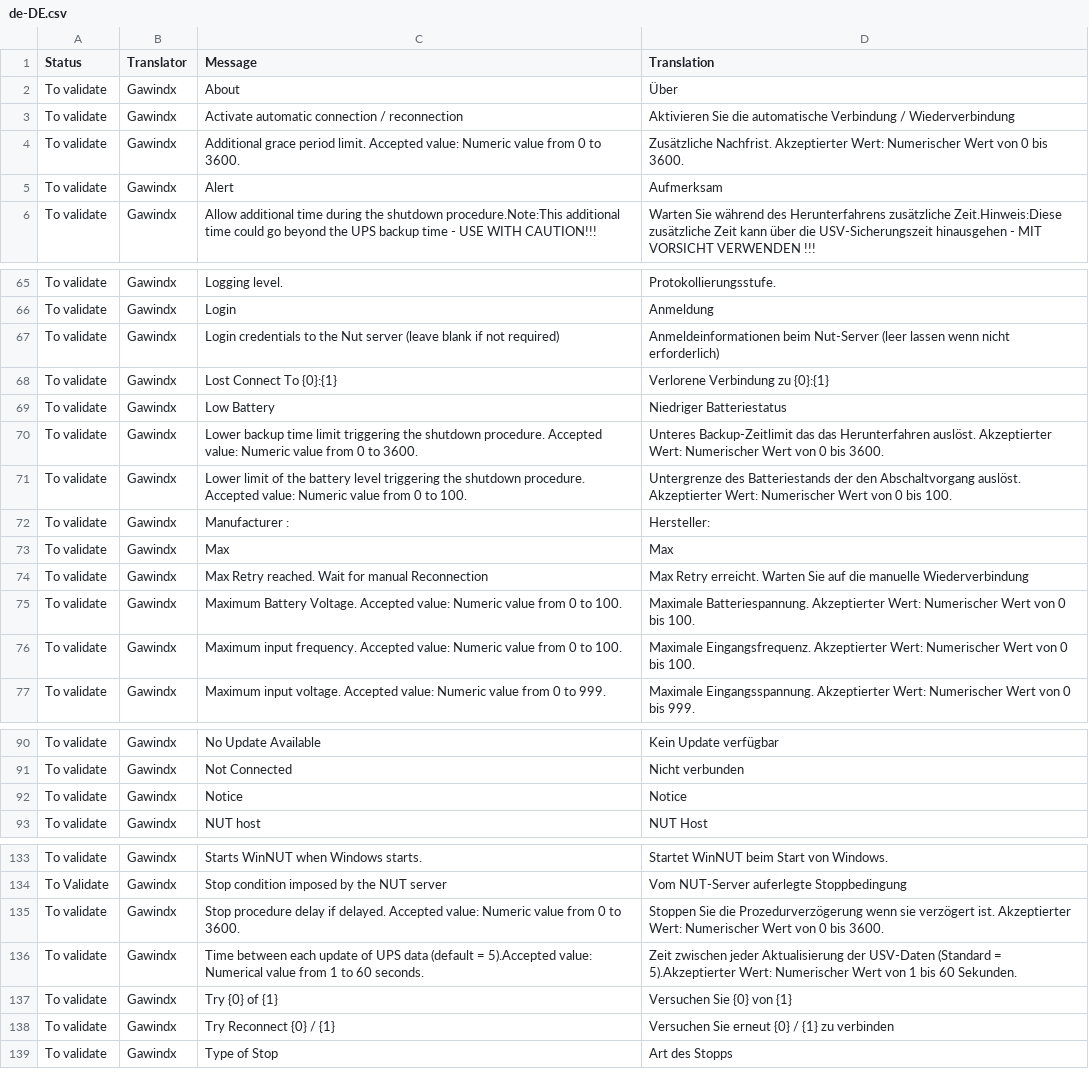
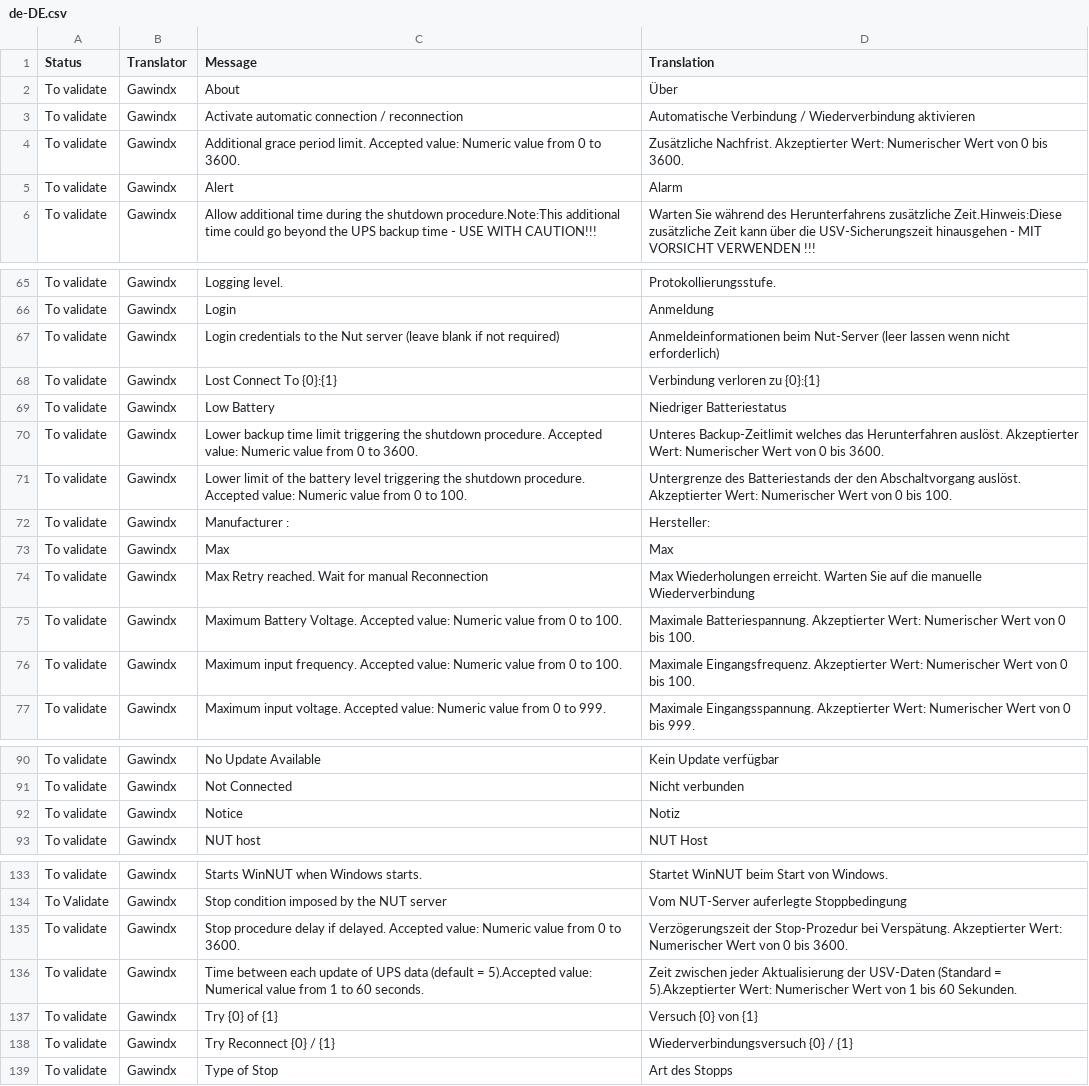
Before and after one commit to gawindx/WinNUT-Client, a CSV file: Translation/de-DE/de-DE.csv, drawn as a sheet; only a part is shown, gaps mark what is left out; the diff covers the shown part only.

Commit message:
Update de-DE.csv
Some of the German translations corrected for better unterstanding

```diff
--- a/Translation/de-DE/de-DE.csv
+++ b/Translation/de-DE/de-DE.csv
@@ -2,5 +2,5 @@
 To validate,Gawindx,About,Über
-To validate,Gawindx,Activate automatic connection / reconnection,Aktivieren Sie die automatische Verbindung / Wiederverbindung
+To validate,Gawindx,Activate automatic connection / reconnection,Automatische Verbindung / Wiederverbindung aktivieren
 To validate,Gawindx,Additional grace period limit. Accepted value: Numeric value from 0 to 3600.,Zusätzliche Nachfrist. Akzeptierter Wert: Numerischer Wert von 0 bis 3600.
-To validate,Gawindx,Alert,Aufmerksam
+To validate,Gawindx,Alert,Alarm
 To validate,Gawindx,Allow additional time during the shutdown procedure.Note:This additional time could go beyond the UPS backup time - USE WITH CAUTION!!!,Warten Sie während des Herunterfahrens zusätzliche Zeit.Hinweis:Diese zusätzliche Zeit kann über die USV-Sicherungszeit hinausgehen - MIT VORSICHT VERWENDEN !!!
@@ -67,5 +67,5 @@ To validate,Gawindx,Login,Anmeldung
 To validate,Gawindx,Login credentials to the Nut server (leave blank if not required),Anmeldeinformationen beim Nut-Server (leer lassen wenn nicht erforderlich)
-To validate,Gawindx,Lost Connect To {0}:{1},Verlorene Verbindung zu {0}:{1}
+To validate,Gawindx,Lost Connect To {0}:{1},Verbindung verloren zu {0}:{1}
 To validate,Gawindx,Low Battery,Niedriger Batteriestatus
-To validate,Gawindx,Lower backup time limit triggering the shutdown procedure. Accepted value: Numeric value from 0 to 3600.,Unteres Backup-Zeitlimit das das Herunterfahren auslöst. Akzeptierter Wert: Numerischer Wert von 0 bis 3600.
+To validate,Gawindx,Lower backup time limit triggering the shutdown procedure. Accepted value: Numeric value from 0 to 3600.,Unteres Backup-Zeitlimit welches das Herunterfahren auslöst. Akzeptierter Wert: Numerischer Wert von 0 bis 3600.
 To validate,Gawindx,Lower limit of the battery level triggering the shutdown procedure. Accepted value: Numeric value from 0 to 100.,Untergrenze des Batteriestands der den Abschaltvorgang auslöst. Akzeptierter Wert: Numerischer Wert von 0 bis 100.
@@ -73,3 +73,3 @@ To validate,Gawindx,Manufacturer :,Hersteller:
 To validate,Gawindx,Max,Max
-To validate,Gawindx,Max Retry reached. Wait for manual Reconnection,Max Retry erreicht. Warten Sie auf die manuelle Wiederverbindung
+To validate,Gawindx,Max Retry reached. Wait for manual Reconnection,Max Wiederholungen erreicht. Warten Sie auf die manuelle Wiederverbindung
 To validate,Gawindx,Maximum Battery Voltage. Accepted value: Numeric value from 0 to 100.,Maximale Batteriespannung. Akzeptierter Wert: Numerischer Wert von 0 bis 100.
@@ -91,3 +91,3 @@ To validate,Gawindx,No Update Available,Kein Update verfügbar
 To validate,Gawindx,Not Connected,Nicht verbunden
-To validate,Gawindx,Notice,Notice
+To validate,Gawindx,Notice,Notiz
 To validate,Gawindx,NUT host,NUT Host
@@ -134,6 +134,6 @@ To validate,Gawindx,Starts WinNUT when Windows starts.,Startet WinNUT beim Start
 To Validate,Gawindx,Stop condition imposed by the NUT server,Vom NUT-Server auferlegte Stoppbedingung
-To validate,Gawindx,Stop procedure delay if delayed. Accepted value: Numeric value from 0 to 3600.,Stoppen Sie die Prozedurverzögerung wenn sie verzögert ist. Akzeptierter Wert: Numerischer Wert von 0 bis 3600.
+To validate,Gawindx,Stop procedure delay if delayed. Accepted value: Numeric value from 0 to 3600.,Verzögerungszeit der Stop-Prozedur bei Verspätung. Akzeptierter Wert: Numerischer Wert von 0 bis 3600.
 To validate,Gawindx,Time between each update of UPS data (default = 5).Accepted value: Numerical value from 1 to 60 seconds.,Zeit zwischen jeder Aktualisierung der USV-Daten (Standard = 5).Akzeptierter Wert: Numerischer Wert von 1 bis 60 Sekunden.
-To validate,Gawindx,Try {0} of {1},Versuchen Sie {0} von {1}
-To validate,Gawindx,Try Reconnect {0} / {1},Versuchen Sie erneut {0} / {1} zu verbinden
+To validate,Gawindx,Try {0} of {1},Versuch {0} von {1}
+To validate,Gawindx,Try Reconnect {0} / {1},Wiederverbindungsversuch {0} / {1}
 To validate,Gawindx,Type of Stop,Art des Stopps
```
Also changed, not shown: 23 edited cells elsewhere in this file.
